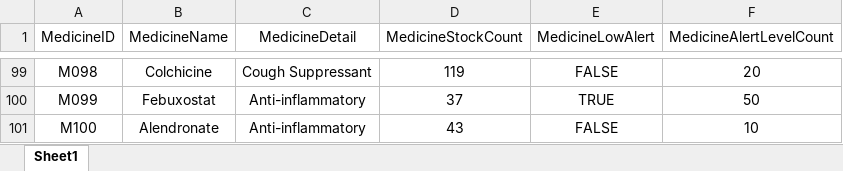
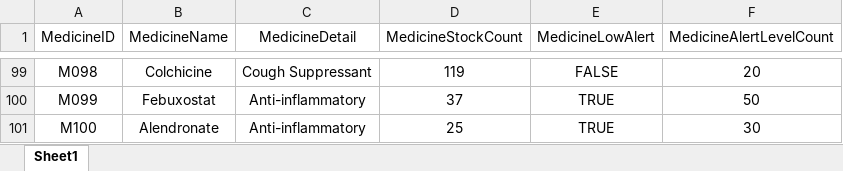
Before and after one commit to RajEstela/OOP_Proj, an Excel workbook: data/MedicalInventory_List.xlsx, sheet Sheet1, drawn as a sheet; only a part is shown, gaps mark what is left out; values as stored, in another font and other column widths than the file's, no borders; the diff names each change by its address in the sheet, - before the commit and + after, or states it on an @@ line.

```diff
--- a/data/MedicalInventory_List.xlsx (sheet Sheet1)
+++ b/data/MedicalInventory_List.xlsx (sheet Sheet1)
-D101 (MedicineStockCount): 43
+D101 (MedicineStockCount): 25
-E101 (MedicineLowAlert): FALSE
+E101 (MedicineLowAlert): TRUE
-F101 (MedicineAlertLevelCount): 10
+F101 (MedicineAlertLevelCount): 30
```
Also changed, not shown: data/UserList.xlsx, 13 other files.
